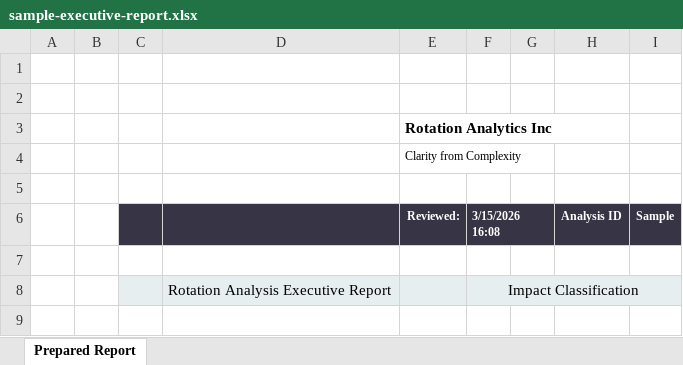
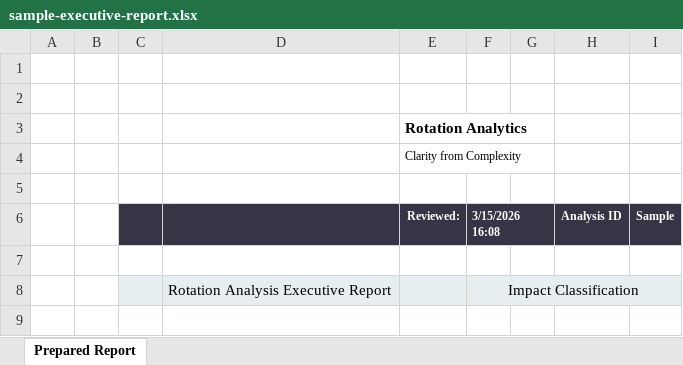
Before and after one commit to matthiasrvisser-ui/RotationAnalytics, an Excel workbook: public/rotations/sample-executive-report.xlsx, sheet Prepared Report, drawn as a sheet; only a part is shown; values as stored, in another font and other column widths than the file's, no borders; charts and pictures not drawn; the diff names each change by its address in the sheet, - before the commit and + after, or states it on an @@ line.

```diff
--- a/public/rotations/sample-executive-report.xlsx (sheet Prepared Report)
+++ b/public/rotations/sample-executive-report.xlsx (sheet Prepared Report)
-E3 (Reviewed:): Rotation Analytics Inc
+E3 (Reviewed:): Rotation Analytics
```
Also changed, not shown: 12 other files.
